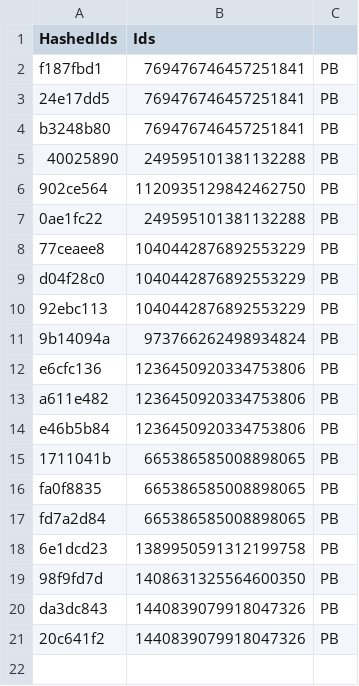
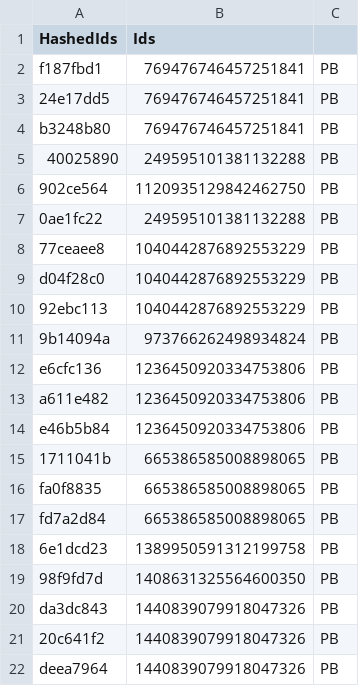
Before and after one commit to vertex-peak/API, a CSV file: API.csv, drawn as a sheet.

Commit message:
Update Premium/Booster CSV

```diff
--- a/API.csv
+++ b/API.csv
@@ -21 +21,2 @@ da3dc843,1440839079918047326,PB
 20c641f2,1440839079918047326,PB
+deea7964,1440839079918047326,PB
```
